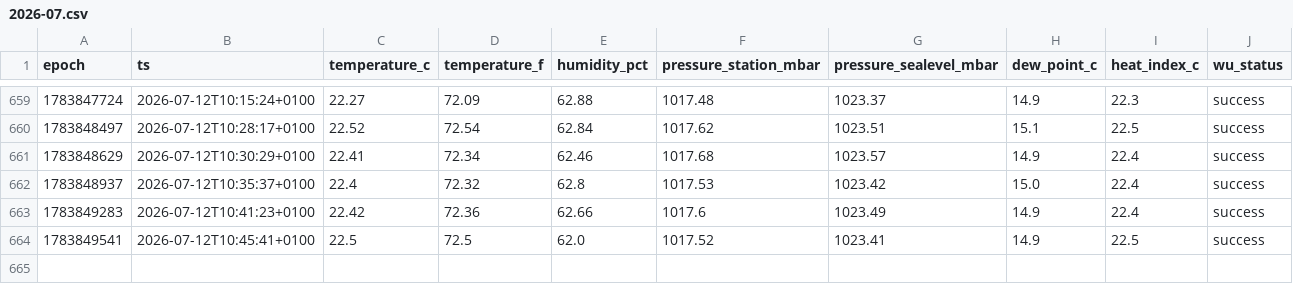
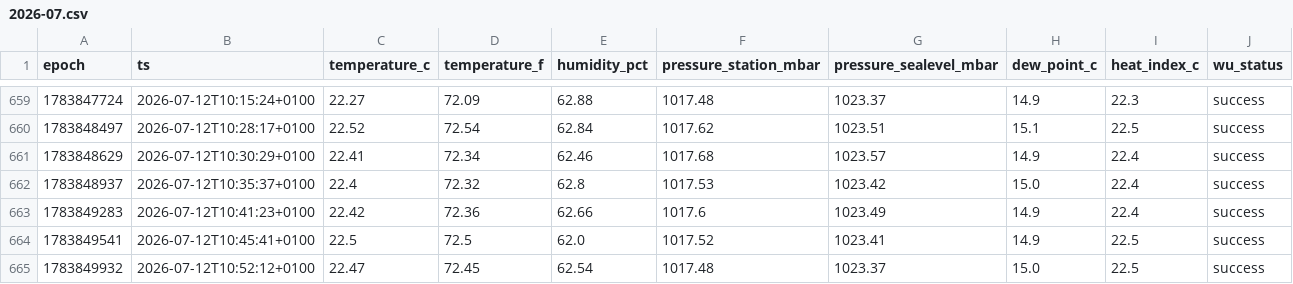
Before and after one commit to garnathan/garden-weather, a CSV file: data/2026-07.csv, drawn as a sheet; only a part is shown, gaps mark what is left out.

```diff
--- a/data/2026-07.csv
+++ b/data/2026-07.csv
@@ -664 +664,2 @@ epoch,ts,temperature_c,temperature_f,humidity_pct,pressure_station_mbar,pressure
 1783849541,2026-07-12T10:45:41+0100,22.5,72.5,62.0,1017.52,1023.41,14.9,22.5,success
+1783849932,2026-07-12T10:52:12+0100,22.47,72.45,62.54,1017.48,1023.37,15.0,22.5,success
```
Also changed, not shown: 2 other files.
